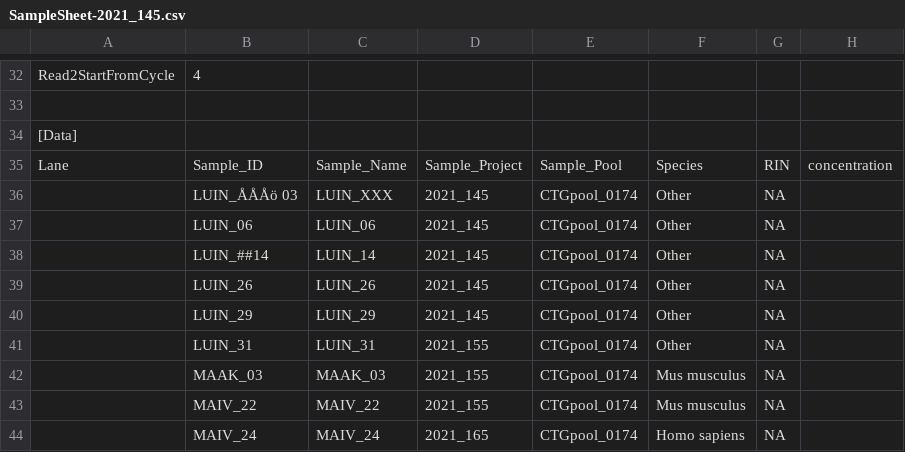
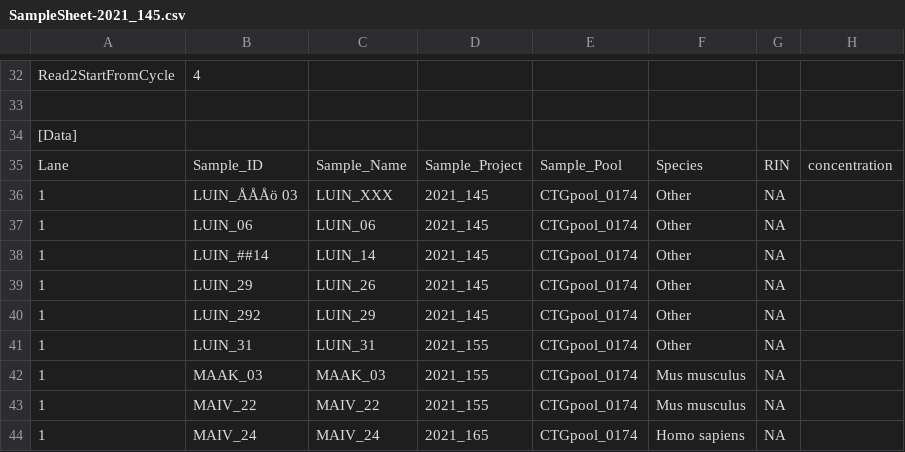
Before and after one commit to cirrina/ctg-parse-samplesheet, a CSV file: examples/SampleSheet-2021_145.csv, drawn as a sheet; only a part is shown, gaps mark what is left out; the diff names each change by its address in the sheet, - before the commit and + after, or states it on an @@ line.

```diff
--- a/examples/SampleSheet-2021_145.csv
+++ b/examples/SampleSheet-2021_145.csv
-A36:A44: (empty)
+A36:A44: 1
-B39: LUIN_26
+B39: LUIN_29
-B40: LUIN_29
+B40: LUIN_292
```
Also changed, not shown: examples/SampleSheet-ctg-2021_145.csv, 8 other files.
